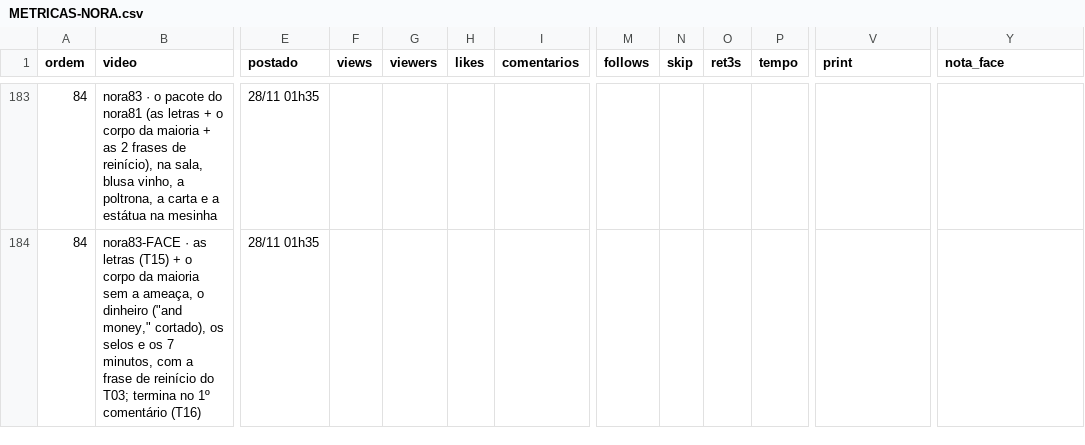
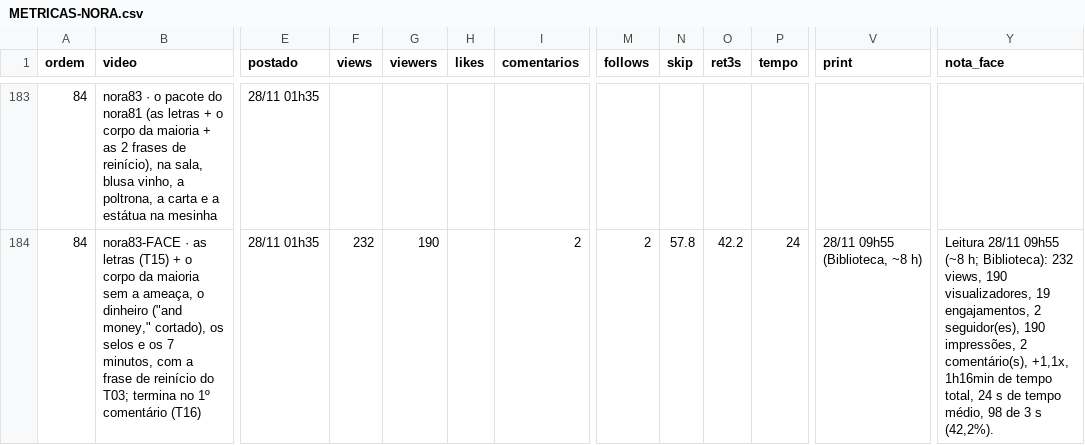
Before and after one commit to caramguilherme/IA-SINTETICO-PRODUTOR, a CSV file: METRICAS-NORA.csv, drawn as a sheet; only a part is shown, gaps mark what is left out; the diff covers the shown part only; the diff names each change by its address in the sheet, - before the commit and + after, or states it on an @@ line.

```diff
--- a/METRICAS-NORA.csv
+++ b/METRICAS-NORA.csv
-F184 (views): (empty)
+F184 (views): 232
-G184 (viewers): (empty)
+G184 (viewers): 190
-I184 (comentarios): (empty)
+I184 (comentarios): 2
-M184 (follows): (empty)
+M184 (follows): 2
-N184 (skip): (empty)
+N184 (skip): 57.8
-O184 (ret3s): (empty)
+O184 (ret3s): 42.2
-P184 (tempo): (empty)
+P184 (tempo): 24
-V184 (print): (empty)
+V184 (print): 28/11 09h55 (Biblioteca, ~8 h)
-Y184 (nota_face): (empty)
+Y184 (nota_face): Leitura 28/11 09h55 (~8 h; Biblioteca): 232 views, 190 visualizadores, 19 engajamentos, 2 seguidor(es), 190 impressões, 2 comentário(s), +1,1x, 1h16min de tempo total, 24 s de tempo médio, 98 de 3 s (42,2%).
```
Also changed, not shown: 59 edited cells elsewhere in this file.
